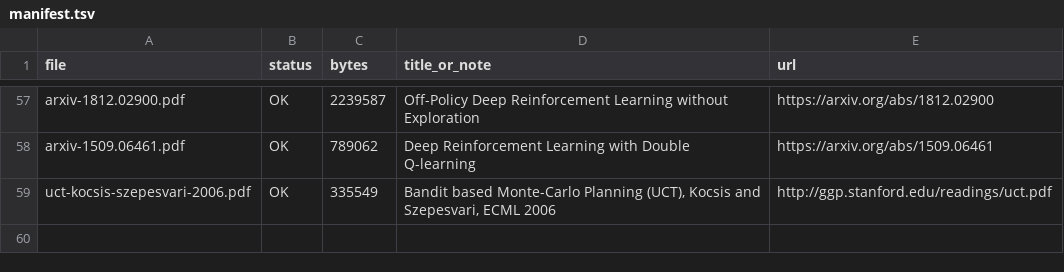
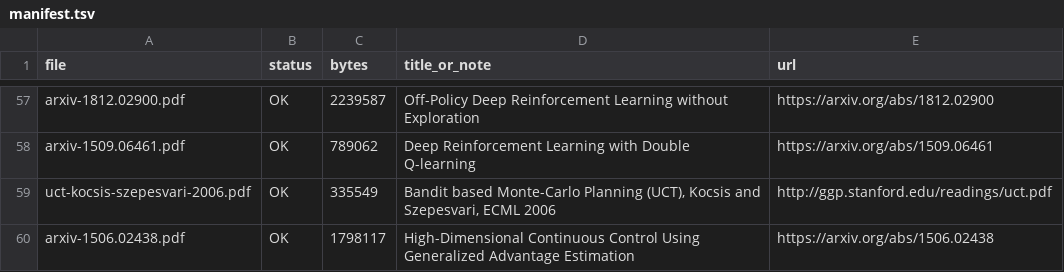
Before and after one commit to troyzhu/fheroes2, a TSV file: agent_play/docs/archive/sources/manifest.tsv, drawn as a sheet; only a part is shown, gaps mark what is left out.

```diff
--- a/agent_play/docs/archive/sources/manifest.tsv
+++ b/agent_play/docs/archive/sources/manifest.tsv
@@ -59 +59,2 @@ arxiv-1509.06461.pdf	OK	789062	Deep Reinforcement Learning with Double Q-learnin
 uct-kocsis-szepesvari-2006.pdf	OK	335549	Bandit based Monte-Carlo Planning (UCT), Kocsis and Szepesvari, ECML 2006	http://ggp.stanford.edu/readings/uct.pdf
+arxiv-1506.02438.pdf	OK	1798117	High-Dimensional Continuous Control Using Generalized Advantage Estimation	https://arxiv.org/abs/1506.02438
```
Also changed, not shown: 12 other files.
